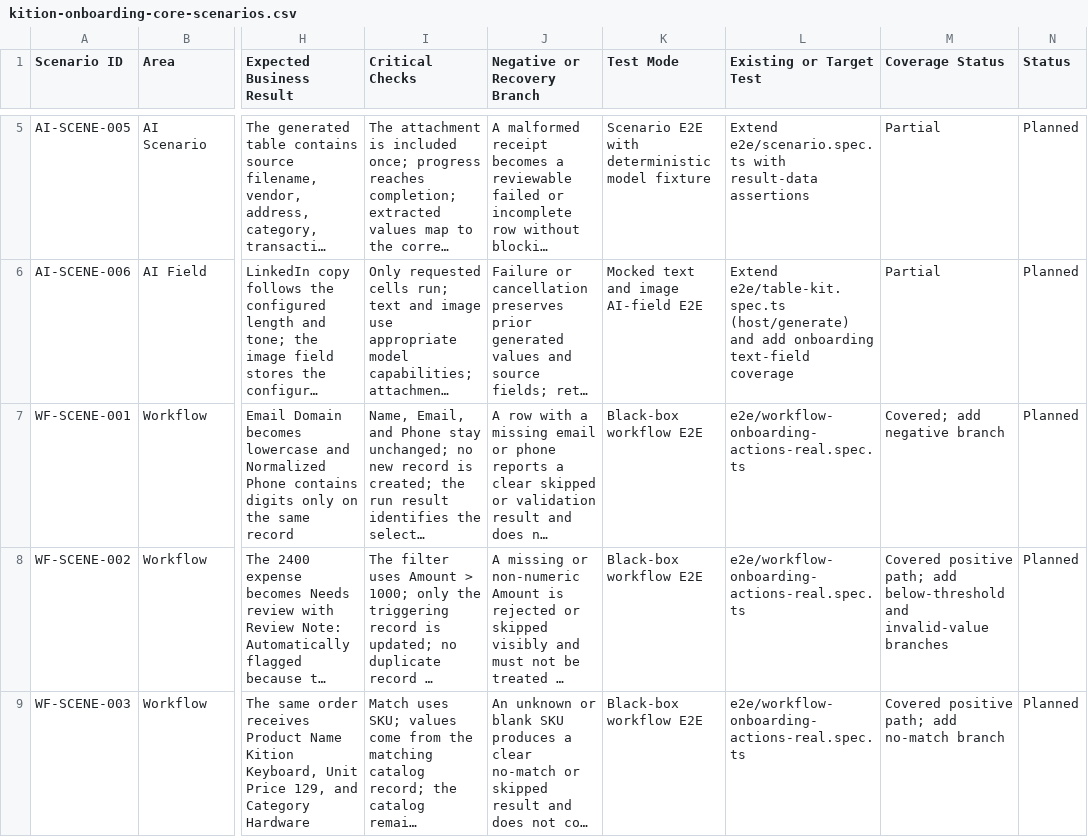
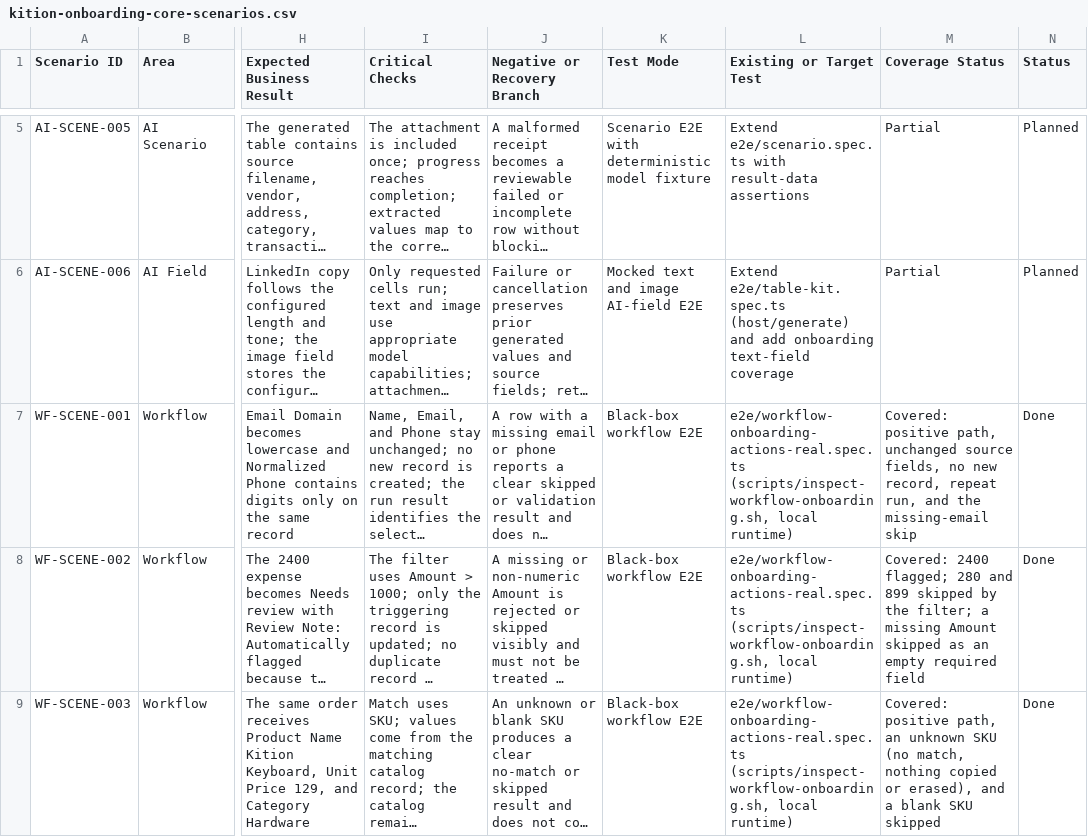
Before and after one commit to KitionAI/kition, a CSV file: docs/kition-onboarding-core-scenarios.csv, drawn as a sheet; only a part is shown, gaps mark what is left out; long unchanged cells end in …; the diff covers the shown part only; the diff names each change by its address in the sheet, - before the commit and + after, or states it on an @@ line.

```diff
--- a/docs/kition-onboarding-core-scenarios.csv
+++ b/docs/kition-onboarding-core-scenarios.csv
-L7:L9 (Existing or Target Test): e2e/workflow-onboarding-actions-real.spec.ts
+L7:L9 (Existing or Target Test): e2e/workflow-onboarding-actions-real.spec.ts (scripts/inspect-workflow-onboarding.sh, local runtime)
-M7 (Coverage Status): Covered; add negative branch
+M7 (Coverage Status): Covered: positive path, unchanged source fields, no new record, repeat run, and the missing-email skip
-N7:N9 (Status): Planned
+N7:N9 (Status): Done
-M8 (Coverage Status): Covered positive path; add below-threshold and invalid-value branches
+M8 (Coverage Status): Covered: 2400 flagged; 280 and 899 skipped by the filter; a missing Amount skipped as an empty required field
-M9 (Coverage Status): Covered positive path; add no-match branch
+M9 (Coverage Status): Covered: positive path, an unknown SKU (no match, nothing copied or erased), and a blank SKU skipped
```
Also changed, not shown: 6 edited cells elsewhere in this file, 8 other files.
